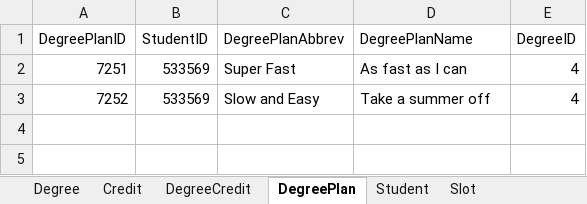
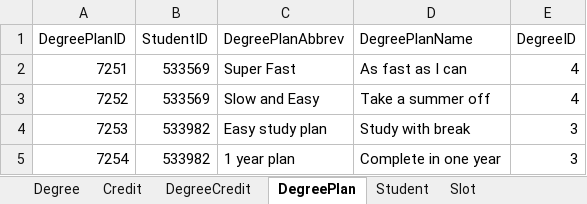
Before and after one commit to HarshithaChettyRagava/Mvc, an Excel workbook: SpreadSheet/Sample Data.xlsx, sheet DegreePlan, drawn as a sheet; values as stored, in another font and other column widths than the file's, no borders; the diff names each change by its address in the sheet, - before the commit and + after, or states it on an @@ line.

Commit message:
Added degree plans in SpreadSheet/Sample Data.xlsx

```diff
--- a/SpreadSheet/Sample Data.xlsx (sheet DegreePlan)
+++ b/SpreadSheet/Sample Data.xlsx (sheet DegreePlan)
+row 4: 7253 | 533982 | Easy study plan | Study with break | 3
+row 5: 7254 | 533982 | 1 year plan | Complete in one year | 3
```
Also changed, not shown: sheet Slot.
